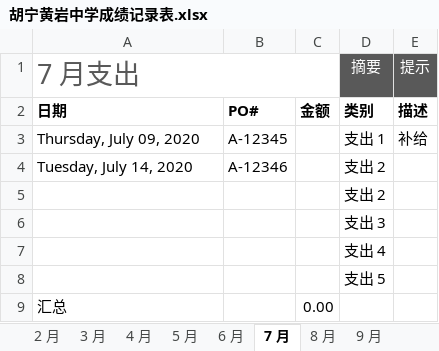
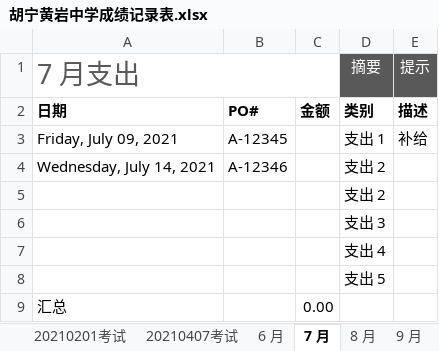
Before and after one commit to h-alone/Zhejiang-Huangyan-Middle-School, an Excel workbook: 胡宁黄岩中学成绩记录表.xlsx, sheet 7 月, drawn as a sheet; values as stored, in another font and other column widths than the file's, no borders; table styles not drawn; the diff names each change by its address in the sheet, - before the commit and + after, or states it on an @@ line.

```diff
--- a/胡宁黄岩中学成绩记录表.xlsx (sheet 7 月)
+++ b/胡宁黄岩中学成绩记录表.xlsx (sheet 7 月)
-sheet tab: 4 月
+sheet tab: 20210201考试
-sheet tab: 5 月
+sheet tab: 20210407考试
-A3: Thursday, July 09, 2020
+A3: Friday, July 09, 2021
-A4: Tuesday, July 14, 2020
+A4: Wednesday, July 14, 2021
```
Also changed, not shown: sheet 摘要, sheet 20201122考试, sheet 20210201考试, sheet 20210407考试, sheet 20201226考试, sheet 8 月, 4 more sheets, other sheet tabs, formulas that keep their value, charts or pictures, 1 other file.
